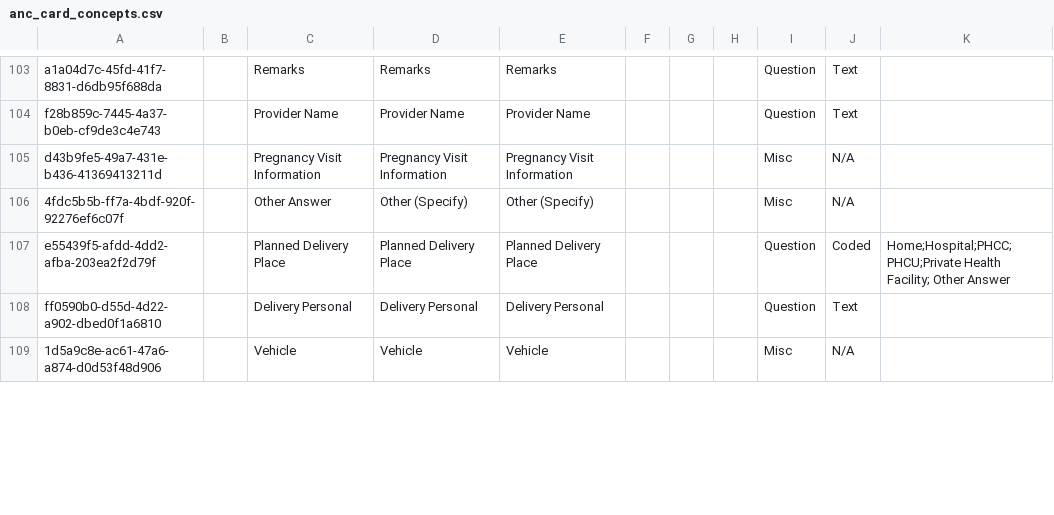
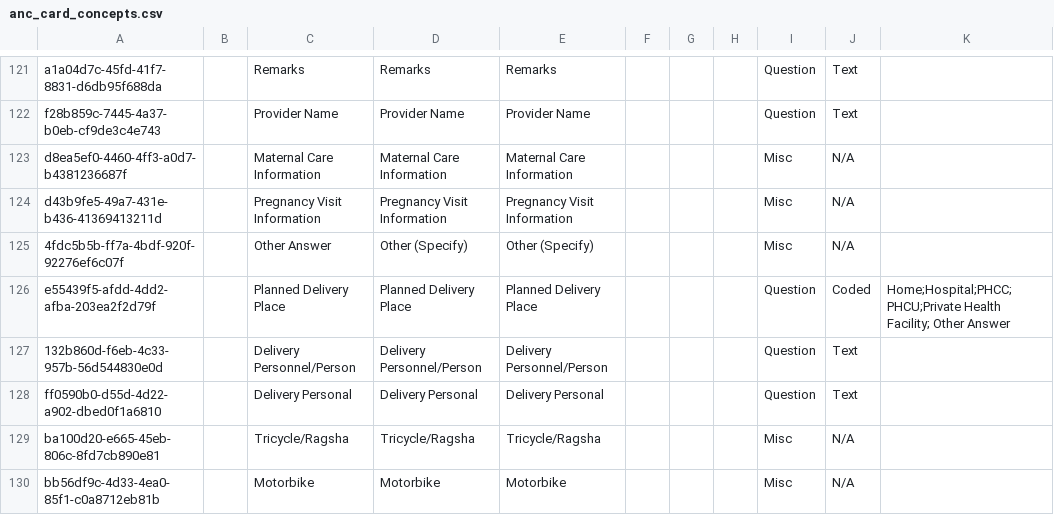
Before and after one commit to IntelliSOFT-Consulting/kspras_metadata, a CSV file: configuration/concepts/anc_card_concepts.csv, drawn as a sheet; only a part is shown, gaps mark what is left out; the shorter side is filled out with more unchanged rows; the diff covers the shown part only; the diff names each change by its address in the sheet, - before the commit and + after, or states it on an @@ line.

```diff
--- a/configuration/concepts/anc_card_concepts.csv
+++ b/configuration/concepts/anc_card_concepts.csv
+row 123: d8ea5ef0-4460-4ff3-a0d7-b4381236687f |  | Maternal Care Information | Maternal Care Information | Maternal Care Information |  |  |  | Misc | N/A
+row 127: 132b860d-f6eb-4c33-957b-56d544830e0d |  | Delivery Personnel/Person | Delivery Personnel/Person | Delivery Personnel/Person |  |  |  | Question | Text
+row 129: ba100d20-e665-45eb-806c-8fd7cb890e81 |  | Tricycle/Ragsha | Tricycle/Ragsha | Tricycle/Ragsha |  |  |  | Misc | N/A
+row 130: bb56df9c-4d33-4ea0-85f1-c0a8712eb81b |  | Motorbike | Motorbike | Motorbike |  |  |  | Misc | N/A
```
Also changed, not shown: 23 added rows and 10 edited cells elsewhere in this file, configuration/concepts/anc_card_concept_set.csv.
